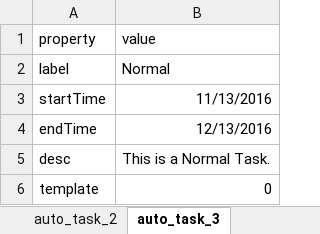
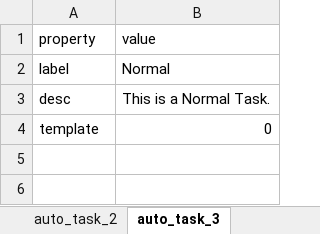
Before and after one commit to FridaCai/DreAssistor, an Excel workbook: app/res/master timing chart_template.xlsx, sheet auto_task_3, drawn as a sheet; values as stored, in another font and other column widths than the file's, no borders; the diff names each change by its address in the sheet, - before the commit and + after, or states it on an @@ line.

```diff
--- a/app/res/master timing chart_template.xlsx (sheet auto_task_3)
+++ b/app/res/master timing chart_template.xlsx (sheet auto_task_3)
-row 3: startTime | 11/13/2016
-row 4: endTime | 12/13/2016
```
Also changed, not shown: sheet auto_tags, sheet auto_task_2, sheet auto_task_0, sheet auto_task_1, other sheet tabs, 5 other files.
